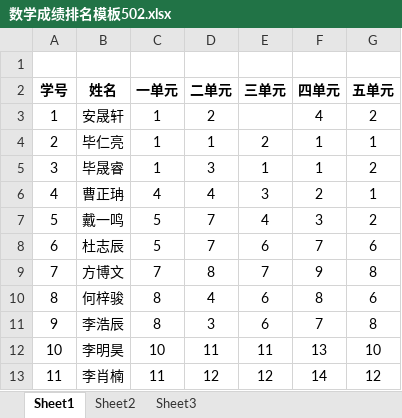
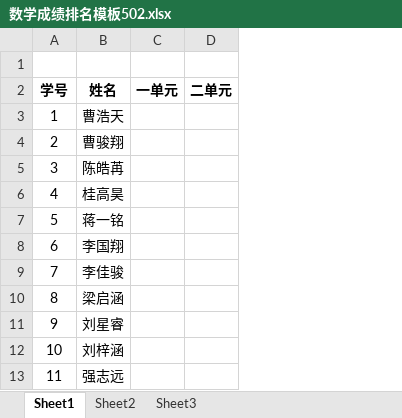
Before and after one commit to liangfutang/py-modules, an Excel workbook: tkinter_/student_manage/templates/数学成绩排名模板502.xlsx, sheet Sheet1, drawn as a sheet; only a part is shown; values as stored, in another font and other column widths than the file's, no borders; the diff covers the shown part only; the diff names each change by its address in the sheet, - before the commit and + after, or states it on an @@ line.

```diff
--- a/tkinter_/student_manage/templates/数学成绩排名模板502.xlsx (sheet Sheet1)
+++ b/tkinter_/student_manage/templates/数学成绩排名模板502.xlsx (sheet Sheet1)
-column E (三单元), rows 4-13: 2 | 1 | 3 | 4 | 6 | 7 | 6 | 6 | 11 | 12
-column F (四单元), rows 3-13: 4 | 1 | 1 | 2 | 3 | 7 | 9 | 8 | 7 | 13 | 14
-column G (五单元), rows 3-13: 2 | 1 | 2 | 1 | 2 | 6 | 8 | 6 | 8 | 10 | 12
-B3 (姓名): 安晟轩
+B3 (姓名): 曹浩天
-C3:C5 (一单元): 1
+C3:C5 (一单元): (empty)
-D3 (二单元): 2
+D3 (二单元): (empty)
-B4 (姓名): 毕仁亮
+B4 (姓名): 曹骏翔
-D4 (二单元): 1
+D4 (二单元): (empty)
-B5 (姓名): 毕晟睿
+B5 (姓名): 陈皓苒
-D5 (二单元): 3
+D5 (二单元): (empty)
-B6 (姓名): 曹正珃
+B6 (姓名): 桂高昊
-C6 (一单元): 4
+C6 (一单元): (empty)
-D6 (二单元): 4
+D6 (二单元): (empty)
-B7 (姓名): 戴一鸣
+B7 (姓名): 蒋一铭
-C7:C8 (一单元): 5
+C7:C8 (一单元): (empty)
-D7:D8 (二单元): 7
+D7:D8 (二单元): (empty)
-B8 (姓名): 杜志辰
+B8 (姓名): 李国翔
-B9 (姓名): 方博文
+B9 (姓名): 李佳骏
-C9 (一单元): 7
+C9 (一单元): (empty)
-D9 (二单元): 8
+D9 (二单元): (empty)
-B10 (姓名): 何梓骏
+B10 (姓名): 梁启涵
-C10:C11 (一单元): 8
+C10:C11 (一单元): (empty)
-D10 (二单元): 4
+D10 (二单元): (empty)
-B11 (姓名): 李浩辰
+B11 (姓名): 刘星睿
-D11 (二单元): 3
+D11 (二单元): (empty)
-B12 (姓名): 李明昊
+B12 (姓名): 刘梓涵
-C12 (一单元): 10
+C12 (一单元): (empty)
-D12 (二单元): 11
+D12 (二单元): (empty)
-B13 (姓名): 李肖楠
+B13 (姓名): 强志远
-C13 (一单元): 11
+C13 (一单元): (empty)
-D13 (二单元): 12
+D13 (二单元): (empty)
```
Also changed, not shown: 105 edited cells elsewhere in this sheet, tkinter_/student_manage/templates/数学成绩排名模板501.xlsx.
